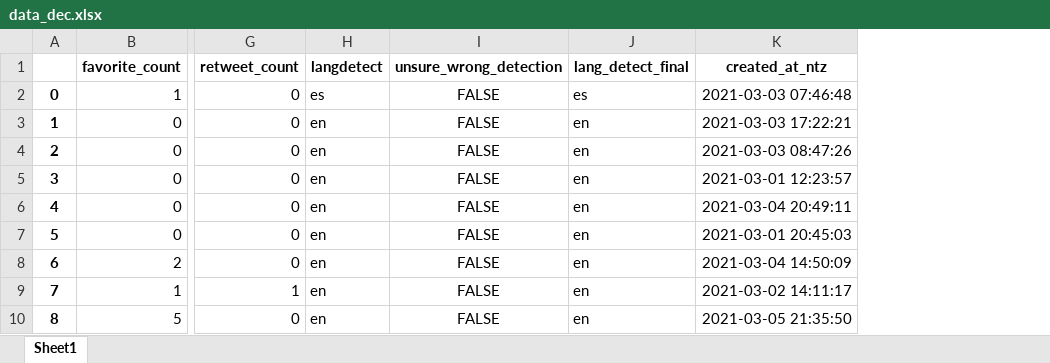
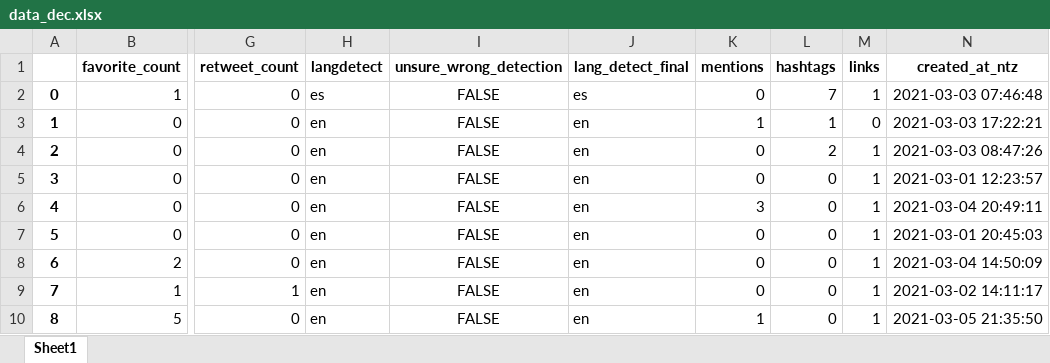
Before and after one commit to giulionenna/Progetto_BI2021, an Excel workbook: data_dec.xlsx, sheet Sheet1, drawn as a sheet; only a part is shown, gaps mark what is left out; values as stored, in another font and other column widths than the file's, no borders; the diff covers the shown part only; the diff names each change by its address in the sheet, - before the commit and + after, or states it on an @@ line.

Commit message:
inseriti conteggi in data_dec

```diff
--- a/data_dec.xlsx (sheet Sheet1)
+++ b/data_dec.xlsx (sheet Sheet1)
+column K (mentions), rows 2-10: 0 | 1 | 0 | 0 | 3 | 0 | 0 | 0 | 1
+column L (hashtags), rows 2-10: 7 | 1 | 2 | 0 | 0 | 0 | 0 | 0 | 0
+column M (links), rows 2-10: 1 | 0 | 1 | 1 | 1 | 1 | 1 | 1 | 1
```
Also changed, not shown: 60 edited cells elsewhere in this sheet, 1 other file.
